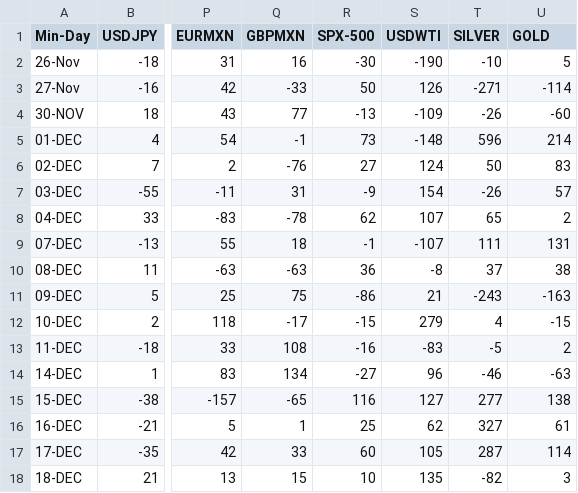
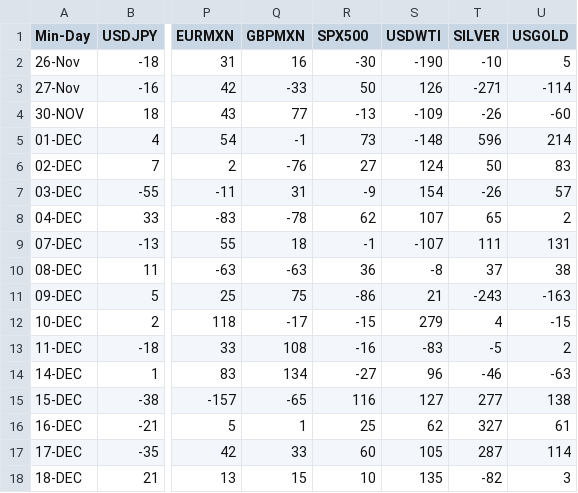
Before and after one commit to PP-Ram/FxData, a CSV file: Data/MinorDay.csv, drawn as a sheet; only a part is shown, gaps mark what is left out; the diff names each change by its address in the sheet, - before the commit and + after, or states it on an @@ line.

```diff
--- a/Data/MinorDay.csv
+++ b/Data/MinorDay.csv
-R1: SPX-500
+R1: SPX500
-U1: GOLD
+U1: USGOLD
```
Also changed, not shown: Data/MinorWeek.csv, 1 other file.
